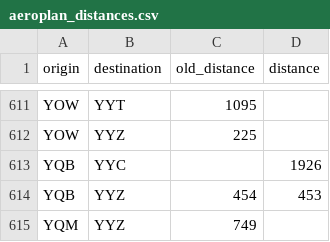
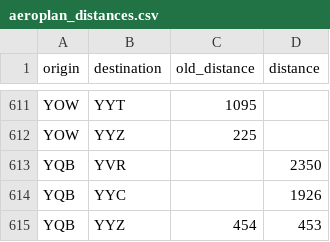
Before and after one commit to cowtool-llc/ac-sqd, a CSV file: src/main/resources/aeroplan_distances.csv, drawn as a sheet; only a part is shown, gaps mark what is left out; the shorter side is filled out with more unchanged rows; the diff names each change by its address in the sheet, - before the commit and + after, or states it on an @@ line.

Commit message:
YVR-YQB is 2350

```diff
--- a/src/main/resources/aeroplan_distances.csv
+++ b/src/main/resources/aeroplan_distances.csv
+row 613: YQB | YVR |  | 2350
```
